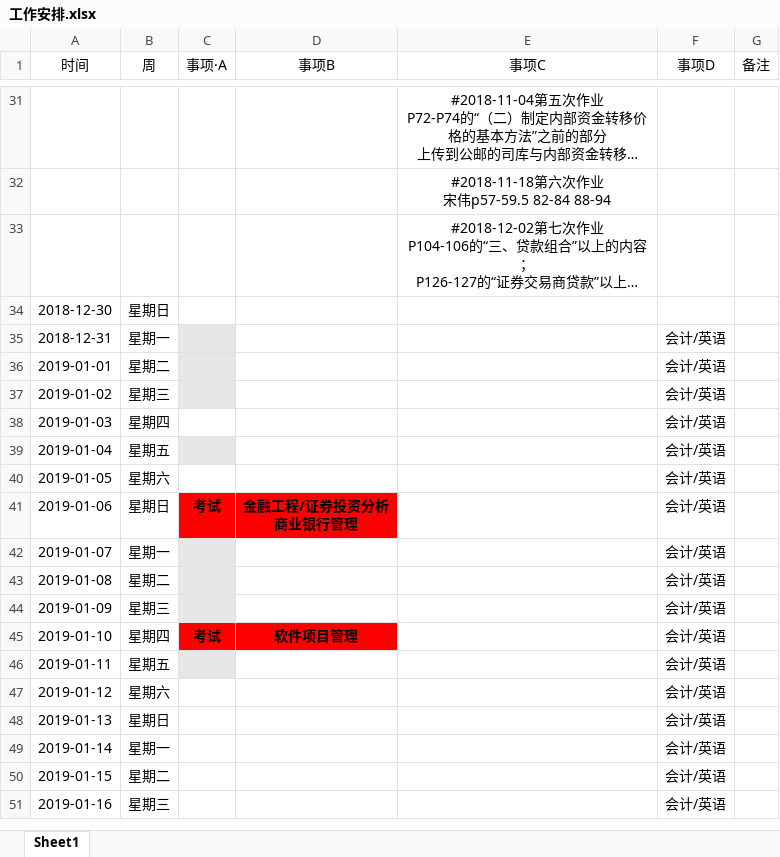
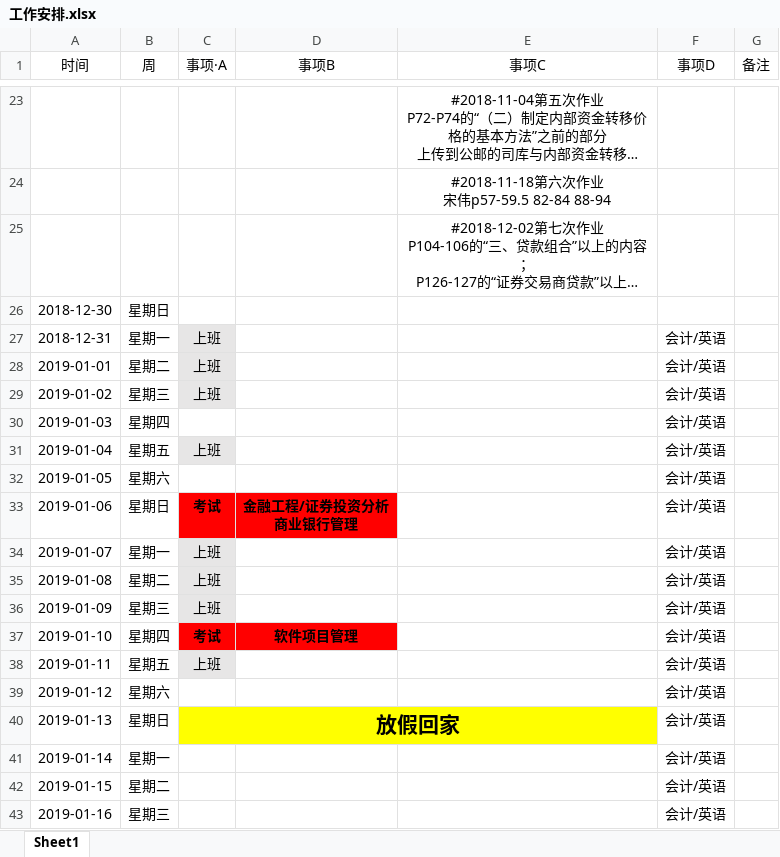
Before and after one commit to yunfengxs/my-Papers, an Excel workbook: 工作安排.xlsx, sheet Sheet1, drawn as a sheet; only a part is shown, gaps mark what is left out; long unchanged cells end in …; values as stored, in another font and other column widths than the file's, no borders; addresses are those after the commit; the diff covers the shown part only; the diff names each change by its address in the sheet, - before the commit and + after, or states it on an @@ line.

```diff
--- a/工作安排.xlsx (sheet Sheet1)
+++ b/工作安排.xlsx (sheet Sheet1)
-C27:C29 (事项·A): (empty)
+C27:C29 (事项·A): 上班
-C31 (事项·A): (empty)
+C31 (事项·A): 上班
-C34:C36 (事项·A): (empty)
+C34:C36 (事项·A): 上班
-C38 (事项·A): (empty)
+C38 (事项·A): 上班
-C40 (事项·A): (empty)
+C40 (事项·A): 放假回家
-C40:E40 fill: none
+C40:E40 fill: #FFFF00
+C40:E40 merged
```
Also changed, not shown: 8 removed rows, 16 edited cells and cell formats elsewhere in this sheet.
